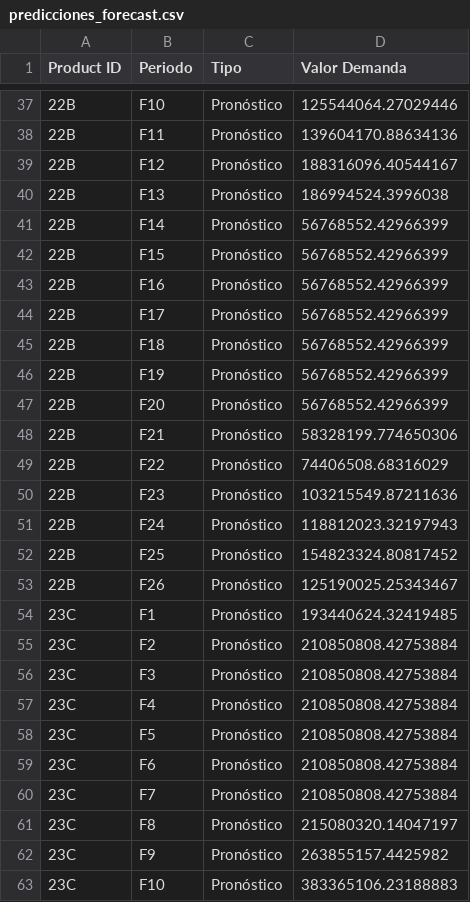
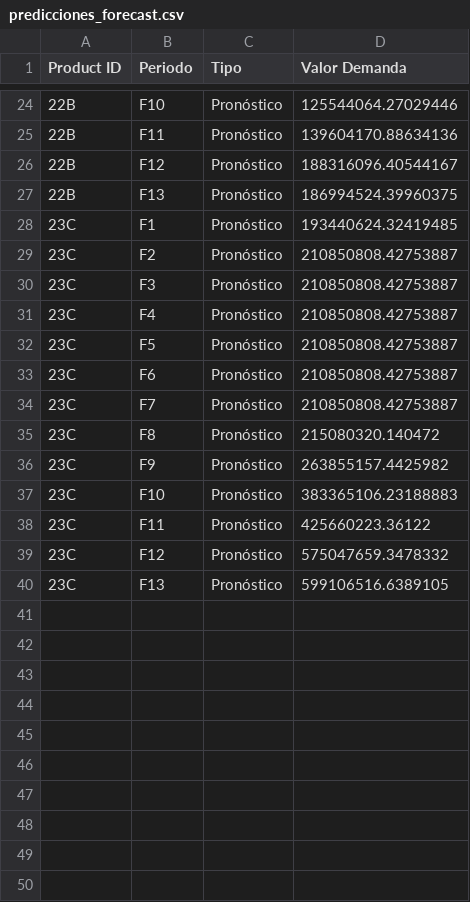
Before and after one commit to angelponcedev/Mici-Inventory-Balance-and-Demand-Forecasting, a CSV file: predicciones_forecast.csv, drawn as a sheet; only a part is shown, gaps mark what is left out; the shorter side is filled out with more unchanged rows; the diff covers the shown part only.

```diff
--- a/predicciones_forecast.csv
+++ b/predicciones_forecast.csv
@@ -39,24 +26,11 @@ Product ID,Periodo,Tipo,Valor Demanda
 22B,F12,Pronóstico,188316096.40544167
-22B,F13,Pronóstico,186994524.3996038
-22B,F14,Pronóstico,56768552.42966399
-22B,F15,Pronóstico,56768552.42966399
-22B,F16,Pronóstico,56768552.42966399
-22B,F17,Pronóstico,56768552.42966399
-22B,F18,Pronóstico,56768552.42966399
-22B,F19,Pronóstico,56768552.42966399
-22B,F20,Pronóstico,56768552.42966399
-22B,F21,Pronóstico,58328199.774650306
-22B,F22,Pronóstico,74406508.68316029
-22B,F23,Pronóstico,103215549.87211636
-22B,F24,Pronóstico,118812023.32197943
-22B,F25,Pronóstico,154823324.80817452
-22B,F26,Pronóstico,125190025.25343467
+22B,F13,Pronóstico,186994524.39960375
 23C,F1,Pronóstico,193440624.32419485
-23C,F2,Pronóstico,210850808.42753884
-23C,F3,Pronóstico,210850808.42753884
-23C,F4,Pronóstico,210850808.42753884
-23C,F5,Pronóstico,210850808.42753884
-23C,F6,Pronóstico,210850808.42753884
-23C,F7,Pronóstico,210850808.42753884
-23C,F8,Pronóstico,215080320.14047197
+23C,F2,Pronóstico,210850808.42753887
+23C,F3,Pronóstico,210850808.42753887
+23C,F4,Pronóstico,210850808.42753887
+23C,F5,Pronóstico,210850808.42753887
+23C,F6,Pronóstico,210850808.42753887
+23C,F7,Pronóstico,210850808.42753887
+23C,F8,Pronóstico,215080320.140472
 23C,F9,Pronóstico,263855157.4425982
```
Also changed, not shown: 26 removed rows elsewhere in this file, cleanDataQuarter.csv, 3 other files.
